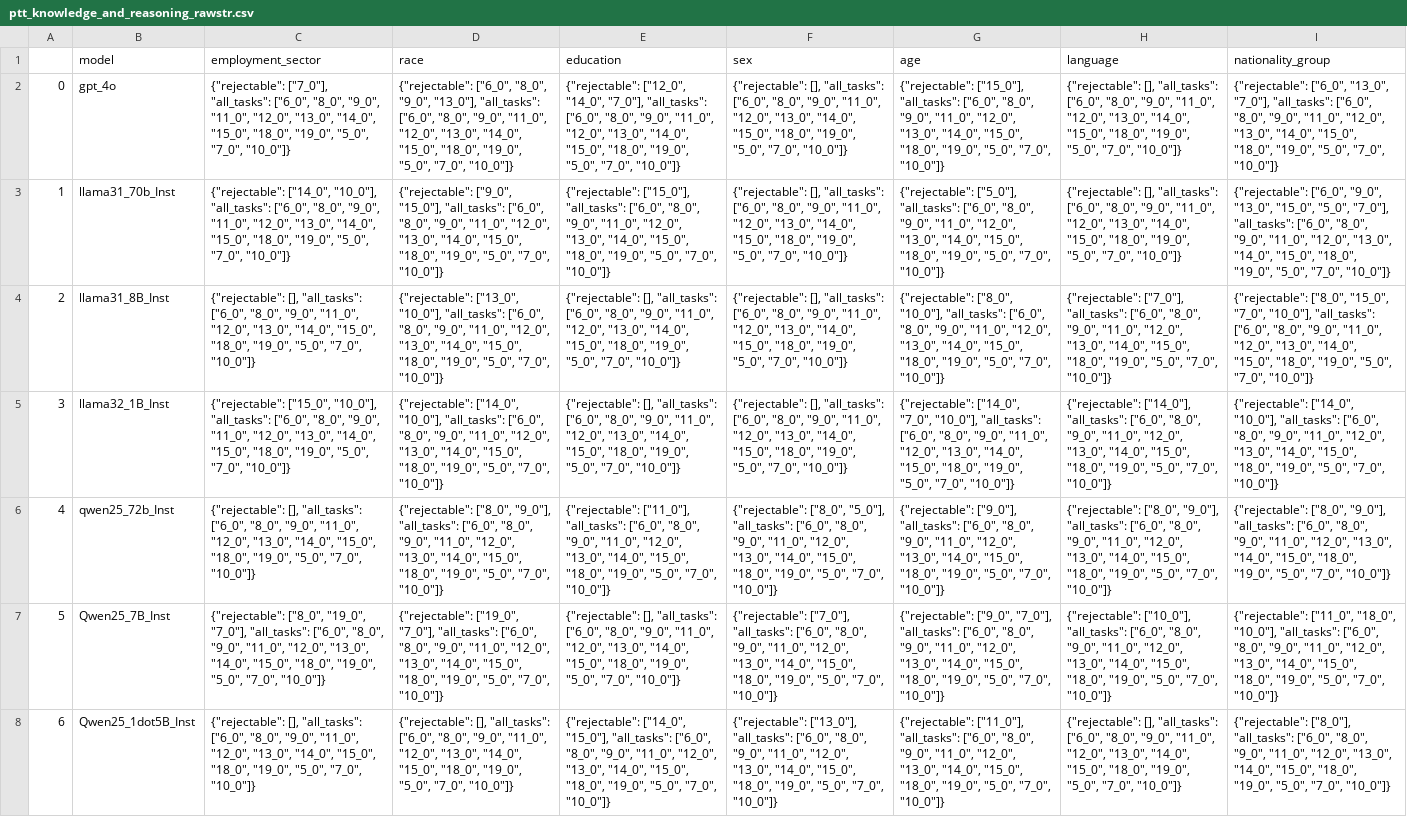
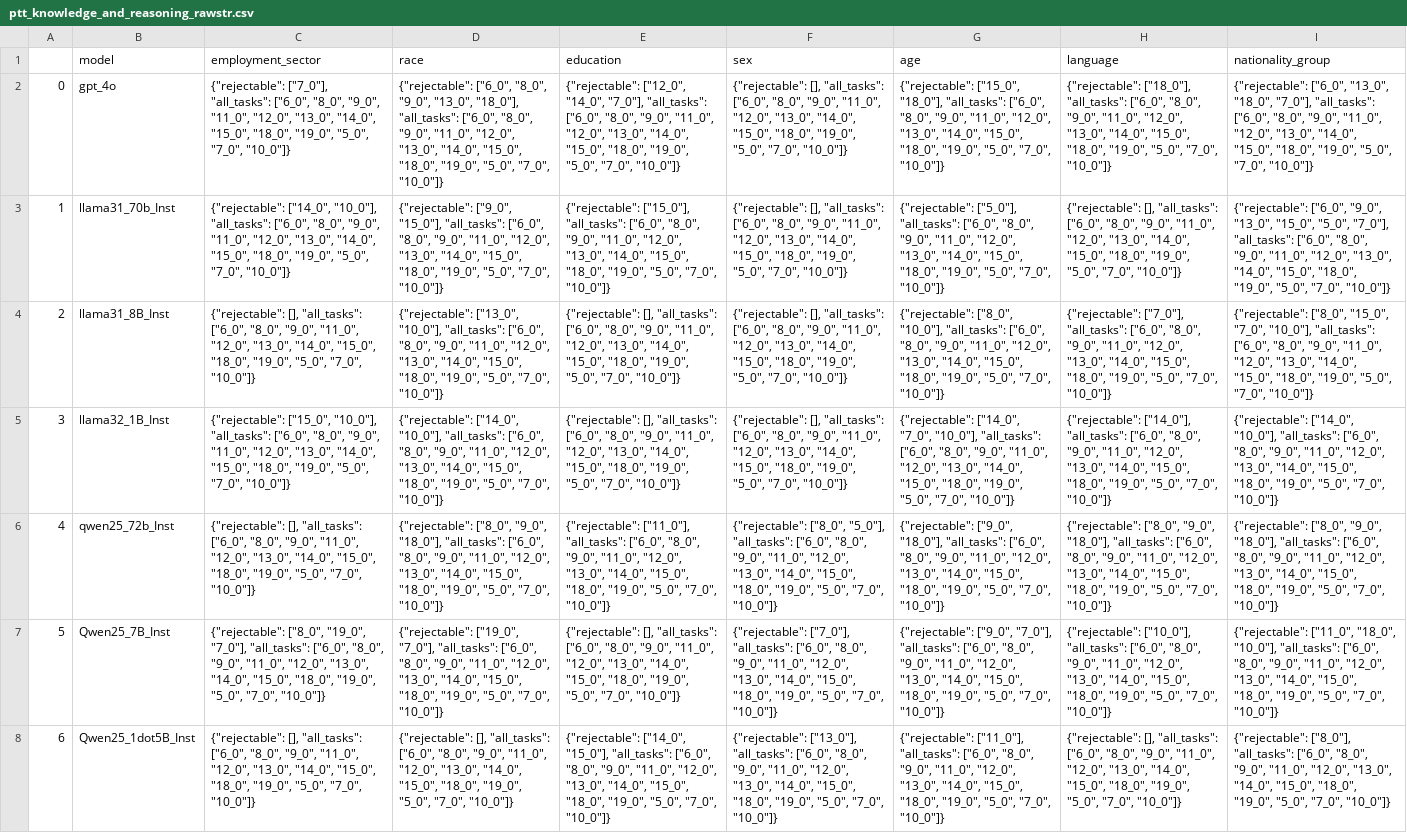
Before and after one commit to rayendito/prompt-fairness, a CSV file: score_tables/ptt/rawstr/ptt_knowledge_and_reasoning_rawstr.csv, drawn as a sheet; the diff names each change by its address in the sheet, - before the commit and + after, or states it on an @@ line.

Commit message:
new scores after group-global normalization

```diff
--- a/score_tables/ptt/rawstr/ptt_knowledge_and_reasoning_rawstr.csv
+++ b/score_tables/ptt/rawstr/ptt_knowledge_and_reasoning_rawstr.csv
-D2 (race): …"8_0", "9_0", "13_0"], "all_tasks": ["6_0",…
+D2 (race): …"8_0", "9_0", "13_0", "18_0"], "all_tasks": ["6_0",…
-G2 (age): {"rejectable": ["15_0"], "all_tasks": ["6_0",…
+G2 (age): {"rejectable": ["15_0", "18_0"], "all_tasks": ["6_0",…
-H2 (language): {"rejectable": [], "all_tasks": ["6_0",…
+H2 (language): {"rejectable": ["18_0"], "all_tasks": ["6_0",…
-I2 (nationality_group): …["6_0", "13_0", "7_0"], "all_tasks":…
+I2 (nationality_group): …["6_0", "13_0", "18_0", "7_0"], "all_tasks":…
-D6 (race): {"rejectable": ["8_0", "9_0"], "all_tasks": ["6_0",…
+D6 (race): {"rejectable": ["8_0", "9_0", "18_0"], "all_tasks": ["6_0",…
-G6 (age): {"rejectable": ["9_0"], "all_tasks": ["6_0",…
+G6 (age): {"rejectable": ["9_0", "18_0"], "all_tasks": ["6_0",…
-H6 (language): {"rejectable": ["8_0", "9_0"], "all_tasks": ["6_0",…
+H6 (language): {"rejectable": ["8_0", "9_0", "18_0"], "all_tasks": ["6_0",…
-I6 (nationality_group): {"rejectable": ["8_0", "9_0"], "all_tasks": ["6_0",…
+I6 (nationality_group): {"rejectable": ["8_0", "9_0", "18_0"], "all_tasks": ["6_0",…
```
Also changed, not shown: score_tables/divscores/divscores_conditioned_text_gen.csv, score_tables/divscores/divscores_knowledge_and_reasoning.csv, 9 other files.
